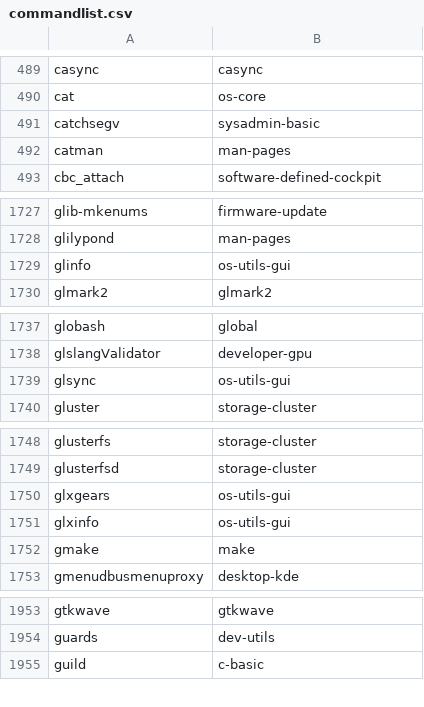
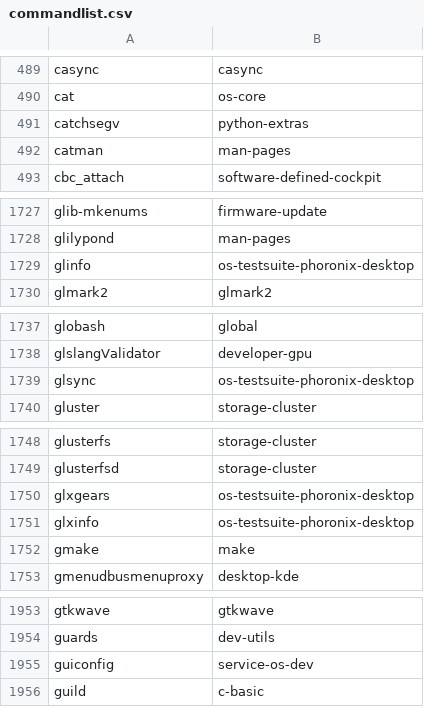
Before and after one commit to lebensterben/cnf, a CSV file: commandlist.csv, drawn as a sheet; only a part is shown, gaps mark what is left out; the diff covers the shown part only.

Commit message:
update command list for 29200

```diff
--- a/commandlist.csv
+++ b/commandlist.csv
@@ -490,3 +490,3 @@ casync	casync
 cat	os-core
-catchsegv	sysadmin-basic
+catchsegv	python-extras
 catman	man-pages
@@ -1728,3 +1728,3 @@ glib-mkenums	firmware-update
 glilypond	man-pages
-glinfo	os-utils-gui
+glinfo	os-testsuite-phoronix-desktop
 glmark2	glmark2
@@ -1738,3 +1738,3 @@ globash	global
 glslangValidator	developer-gpu
-glsync	os-utils-gui
+glsync	os-testsuite-phoronix-desktop
 gluster	storage-cluster
@@ -1749,4 +1749,4 @@ glusterfs	storage-cluster
 glusterfsd	storage-cluster
-glxgears	os-utils-gui
-glxinfo	os-utils-gui
+glxgears	os-testsuite-phoronix-desktop
+glxinfo	os-testsuite-phoronix-desktop
 gmake	make
@@ -1954,2 +1954,3 @@ gtkwave	gtkwave
 guards	dev-utils
+guiconfig	service-os-dev
 guild	c-basic
```
Also changed, not shown: 2 edited cells elsewhere in this file, 2 other files.
